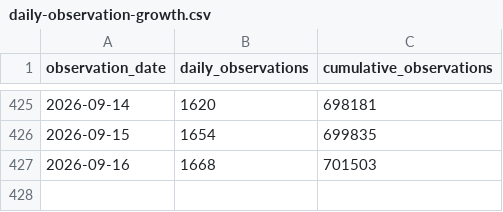
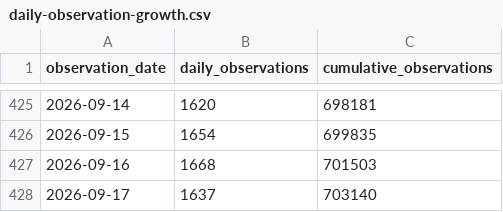
Before and after one commit to jasonjeffreyjones/virtual-csserg, a CSV file: projects/ipseity-daily-pulse/outputs/daily-observation-growth.csv, drawn as a sheet; only a part is shown, gaps mark what is left out.

```diff
--- a/projects/ipseity-daily-pulse/outputs/daily-observation-growth.csv
+++ b/projects/ipseity-daily-pulse/outputs/daily-observation-growth.csv
@@ -427 +427,2 @@ observation_date,daily_observations,cumulative_observations
 2026-09-16,1668,701503
+2026-09-17,1637,703140
```
Also changed, not shown: projects/ipseity-daily-pulse/data/monitoring-history.csv, projects/ipseity-daily-pulse/outputs/signifier-growth.csv, 15 other files.
